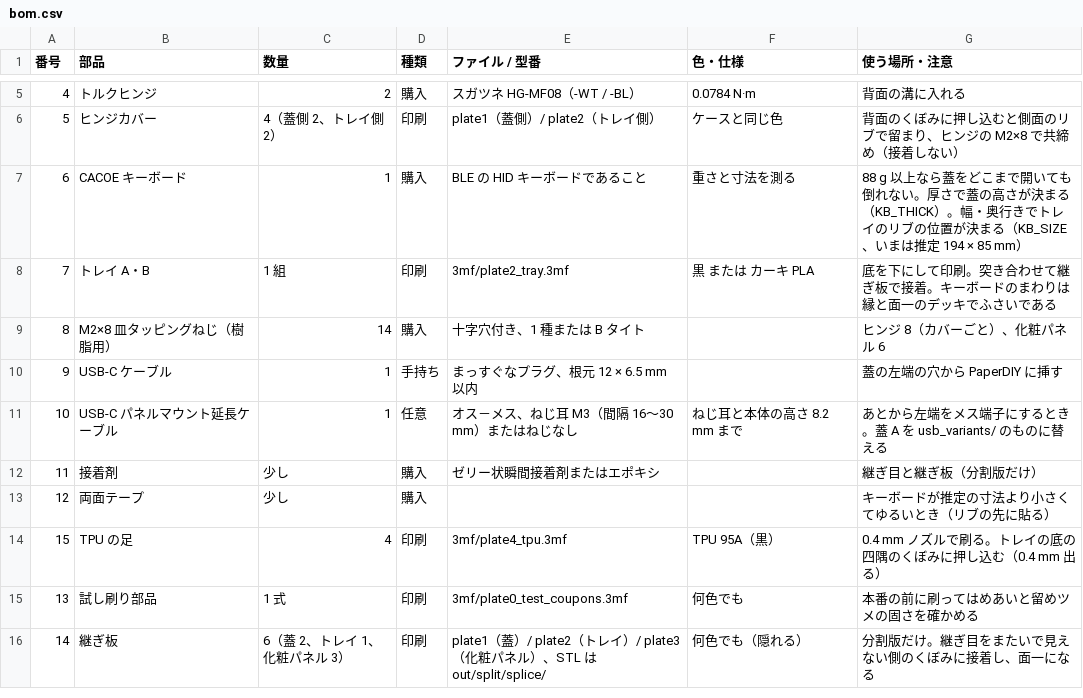
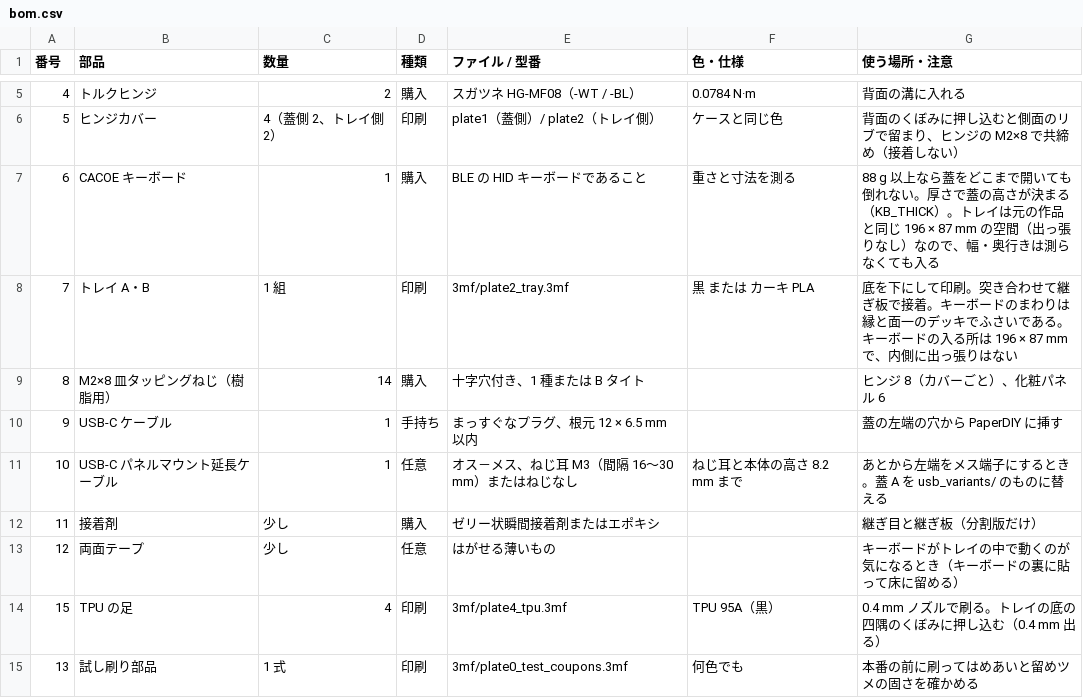
Before and after one commit to tsuyoshi-otake/paperdiy-pda-terminal, a CSV file: cad/bom.csv, drawn as a sheet; only a part is shown, gaps mark what is left out; the shorter side is filled out with more unchanged rows.

```diff
--- a/cad/bom.csv
+++ b/cad/bom.csv
@@ -6,4 +6,4 @@
 5,ヒンジカバー,4（蓋側 2、トレイ側 2）,印刷,plate1（蓋側）/ plate2（トレイ側）,ケースと同じ色,背面のくぼみに押し込むと側面のリブで留まり、ヒンジの M2×8 で共締め（接着しない）
-6,CACOE キーボード,1,購入,BLE の HID キーボードであること,重さと寸法を測る,88 g 以上なら蓋をどこまで開いても倒れない。厚さで蓋の高さが決まる（KB_THICK）。幅・奥行きでトレイのリブの位置が決まる（KB_SIZE、いまは推定 194 × 85 mm）
-7,トレイ A・B,1 組,印刷,3mf/plate2_tray.3mf,黒 または カーキ PLA,底を下にして印刷。突き合わせて継ぎ板で接着。キーボードのまわりは縁と面一のデッキでふさいである
+6,CACOE キーボード,1,購入,BLE の HID キーボードであること,重さと寸法を測る,88 g 以上なら蓋をどこまで開いても倒れない。厚さで蓋の高さが決まる（KB_THICK）。トレイは元の作品と同じ 196 × 87 mm の空間（出っ張りなし）なので、幅・奥行きは測らなくても入る
+7,トレイ A・B,1 組,印刷,3mf/plate2_tray.3mf,黒 または カーキ PLA,底を下にして印刷。突き合わせて継ぎ板で接着。キーボードのまわりは縁と面一のデッキでふさいである。キーボードの入る所は 196 × 87 mm で、内側に出っ張りはない
 8,M2×8 皿タッピングねじ（樹脂用）,14,購入,十字穴付き、1 種または B タイト,,ヒンジ 8（カバーごと）、化粧パネル 6
@@ -12,3 +12,3 @@
 11,接着剤,少し,購入,ゼリー状瞬間接着剤またはエポキシ,,継ぎ目と継ぎ板（分割版だけ）
-12,両面テープ,少し,購入,,,キーボードが推定の寸法より小さくてゆるいとき（リブの先に貼る）
+12,両面テープ,少し,任意,はがせる薄いもの,,キーボードがトレイの中で動くのが気になるとき（キーボードの裏に貼って床に留める）
 15,TPU の足,4,印刷,3mf/plate4_tpu.3mf,TPU 95A（黒）,0.4 mm ノズルで刷る。トレイの底の四隅のくぼみに押し込む（0.4 mm 出る）
```
Also changed, not shown: 38 other files.
